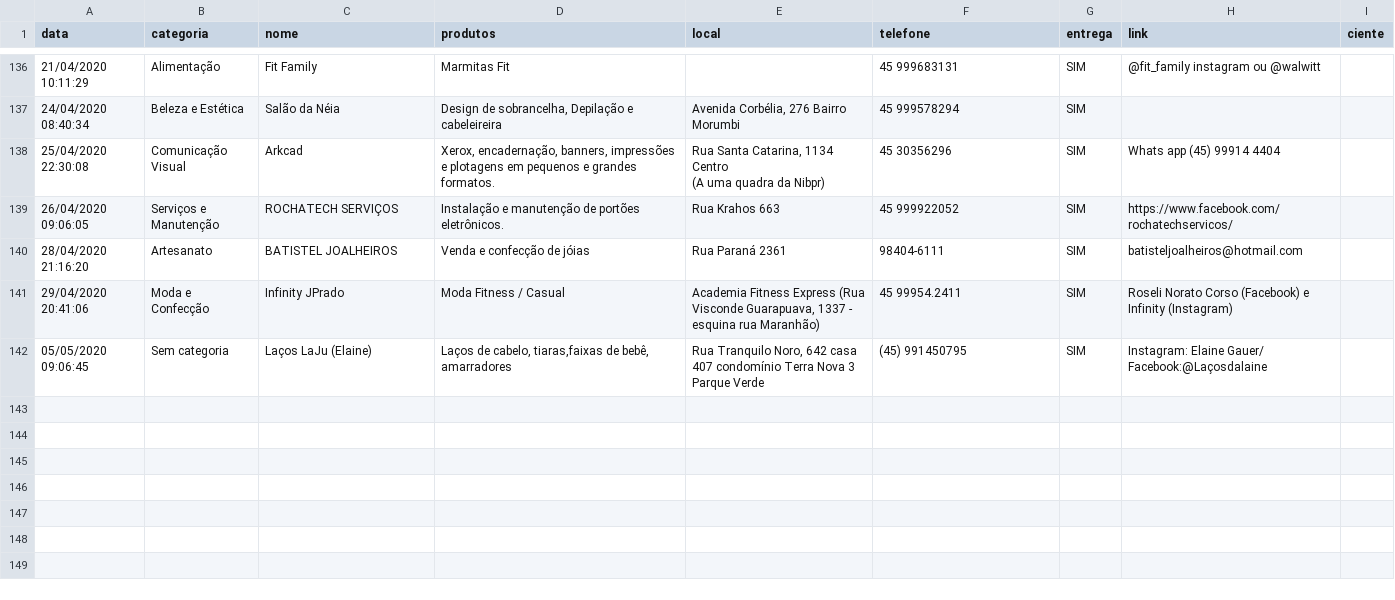
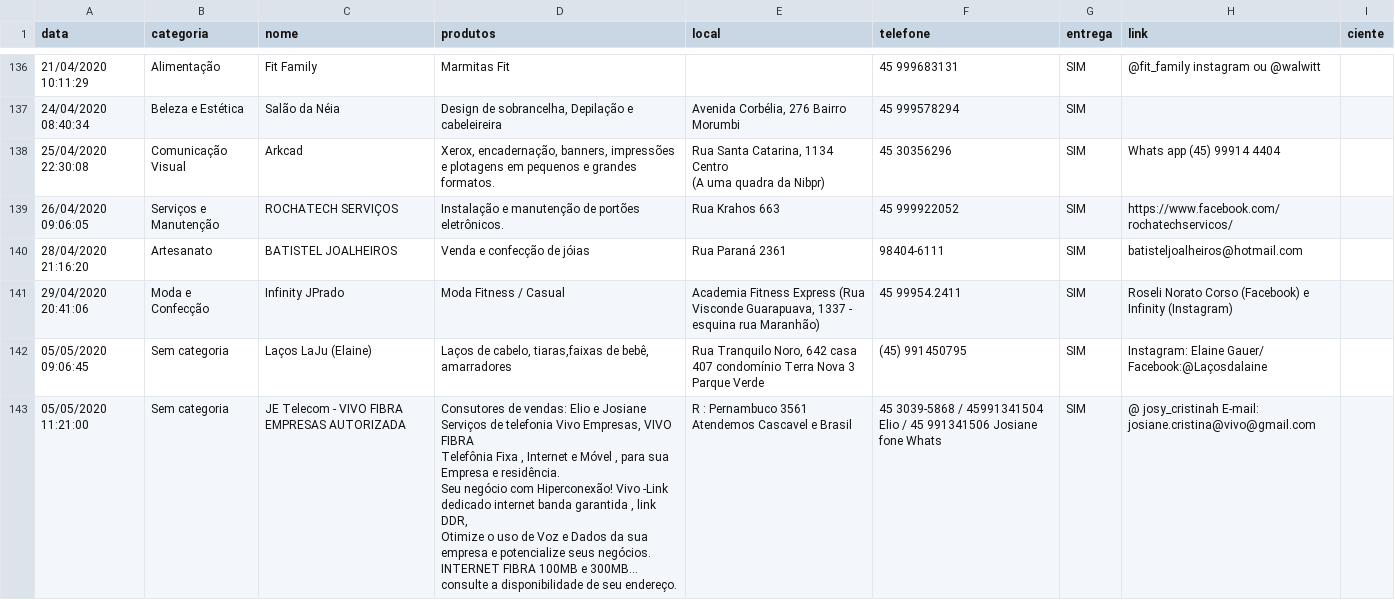
Before and after one commit to tetri/nib_negocio-solidario, a CSV file: _data/negocio-solidario.csv, drawn as a sheet; only a part is shown, gaps mark what is left out; ↵ is a line break in a cell; the diff names each change by its address in the sheet, - before the commit and + after, or states it on an @@ line.

Commit message:
atualização de dados

```diff
--- a/_data/negocio-solidario.csv
+++ b/_data/negocio-solidario.csv
+row 143: 05/05/2020 11:21:00 | Sem categoria | JE Telecom - VIVO FIBRA EMPRESAS AUTORIZADA | Consutores de vendas: Elio e Josiane ↵ Serviços de telefonia Vivo Empresas, VIVO FIBRA ↵ Telefônia Fixa , Internet e Móvel , para sua Empresa e residência. ↵ Seu negócio com Hiperconexão! Vivo -Link dedicado internet banda garantida , link DDR, ↵ Otimize o uso de Voz e Dados da sua empresa e potencialize seus negócios. ↵ INTERNET FIBRA 100MB e 300MB... consulte a disponibilidade de seu endereço. | R : Pernambuco 3561 ↵ Atendemos Cascavel e Brasil | 45 3039-5868 / 45991341504 Elio / 45 991341506 Josiane fone Whats | SIM | @ josy_cristinah E-mail: josiane.cristina@vivo@gmail.com
```
